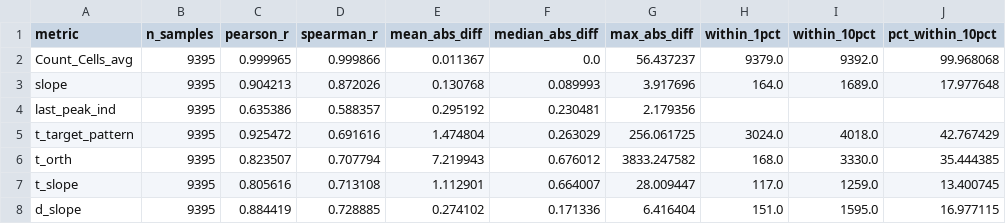
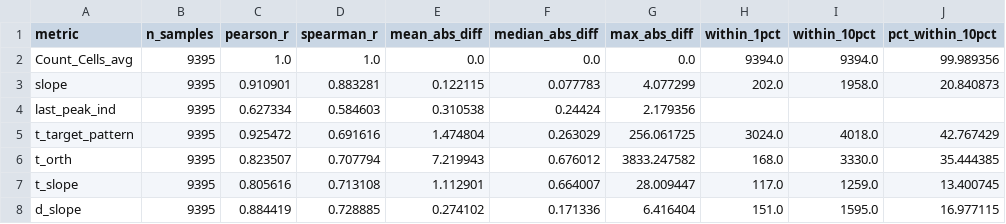
Before and after one commit to shntnu/2025_Haghighi_Mito, a CSV file: data/processed/virtual_screen_module/lincs_diagnostic_summary.csv, drawn as a sheet.

```diff
--- a/data/processed/virtual_screen_module/lincs_diagnostic_summary.csv
+++ b/data/processed/virtual_screen_module/lincs_diagnostic_summary.csv
@@ -1,5 +1,5 @@
 metric,n_samples,pearson_r,spearman_r,mean_abs_diff,median_abs_diff,max_abs_diff,within_1pct,within_10pct,pct_within_10pct
-Count_Cells_avg,9395,0.999965,0.999866,0.011367,0.0,56.437237,9379.0,9392.0,99.968068
-slope,9395,0.904213,0.872026,0.130768,0.089993,3.917696,164.0,1689.0,17.977648
-last_peak_ind,9395,0.635386,0.588357,0.295192,0.230481,2.179356,,,
+Count_Cells_avg,9395,1.0,1.0,0.0,0.0,0.0,9394.0,9394.0,99.989356
+slope,9395,0.910901,0.883281,0.122115,0.077783,4.077299,202.0,1958.0,20.840873
+last_peak_ind,9395,0.627334,0.584603,0.310538,0.24424,2.179356,,,
 t_target_pattern,9395,0.925472,0.691616,1.474804,0.263029,256.061725,3024.0,4018.0,42.767429
```
Also changed, not shown: data/processed/virtual_screen_module/taorf_diagnostic_summary.csv, 9 other files.
